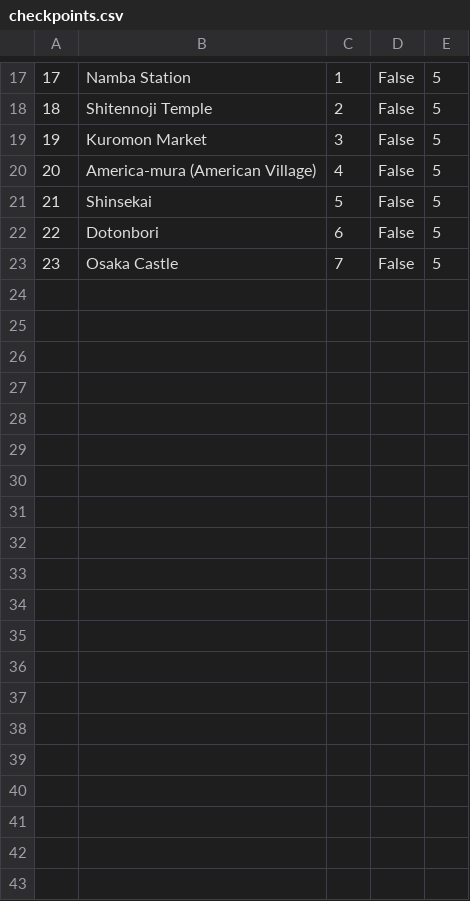
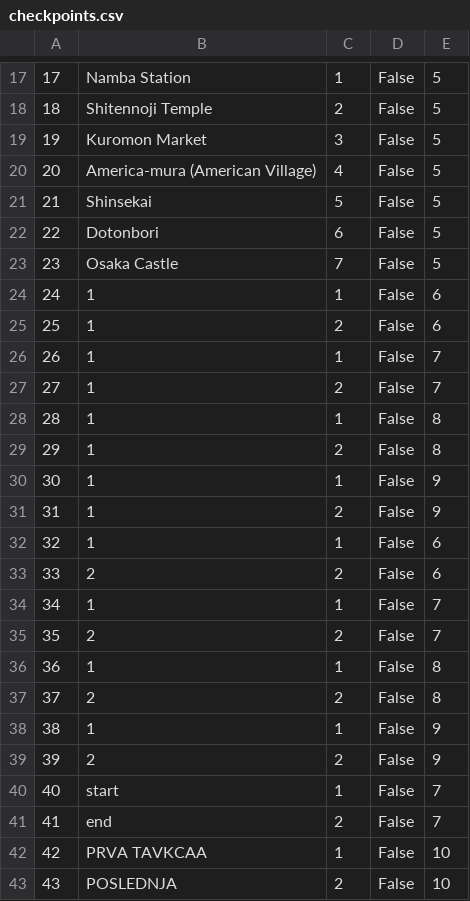
Before and after one commit to mil184/SIMS-tim-B, a CSV file: SIMS-Initial-Project-main/InitialProject/InitialProject/Resources/Data/checkpoints.csv, drawn as a sheet; only a part is shown, gaps mark what is left out.

```diff
--- a/SIMS-Initial-Project-main/InitialProject/InitialProject/Resources/Data/checkpoints.csv
+++ b/SIMS-Initial-Project-main/InitialProject/InitialProject/Resources/Data/checkpoints.csv
@@ -23 +23,21 @@
 23|Osaka Castle|7|False|5
+24|1|1|False|6
+25|1|2|False|6
+26|1|1|False|7
+27|1|2|False|7
+28|1|1|False|8
+29|1|2|False|8
+30|1|1|False|9
+31|1|2|False|9
+32|1|1|False|6
+33|2|2|False|6
+34|1|1|False|7
+35|2|2|False|7
+36|1|1|False|8
+37|2|2|False|8
+38|1|1|False|9
+39|2|2|False|9
+40|start|1|False|7
+41|end|2|False|7
+42|PRVA TAVKCAA|1|False|10
+43|POSLEDNJA|2|False|10
```
Also changed, not shown: SIMS-Initial-Project-main/InitialProject/InitialProject/Resources/Data/images.csv, SIMS-Initial-Project-main/InitialProject/InitialProject/Resources/Data/tours.csv, 2 other files.
